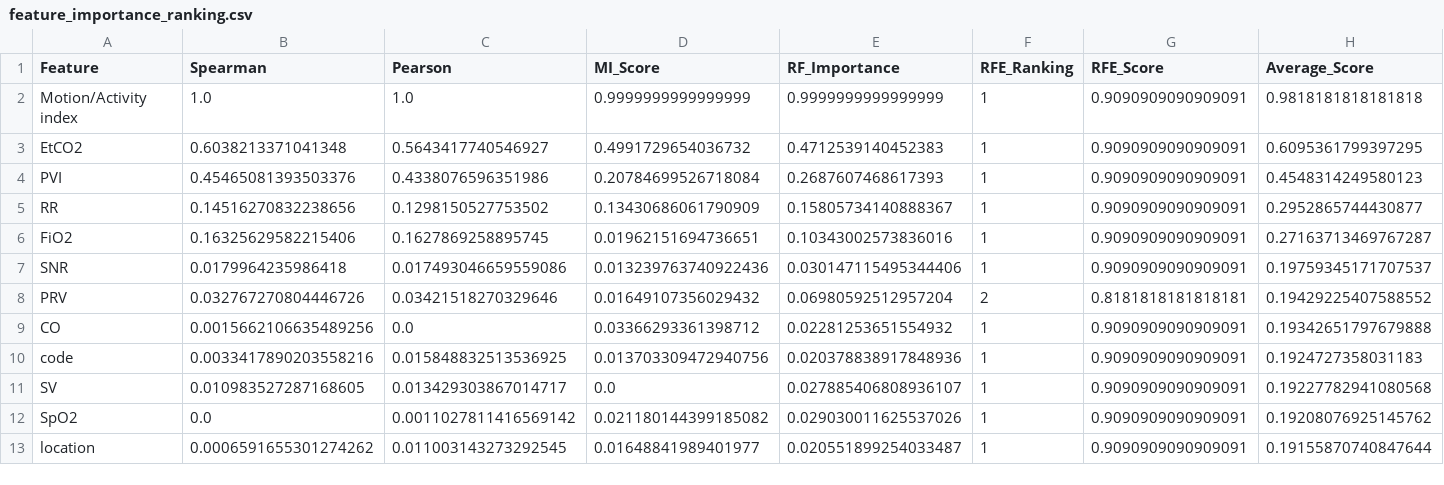
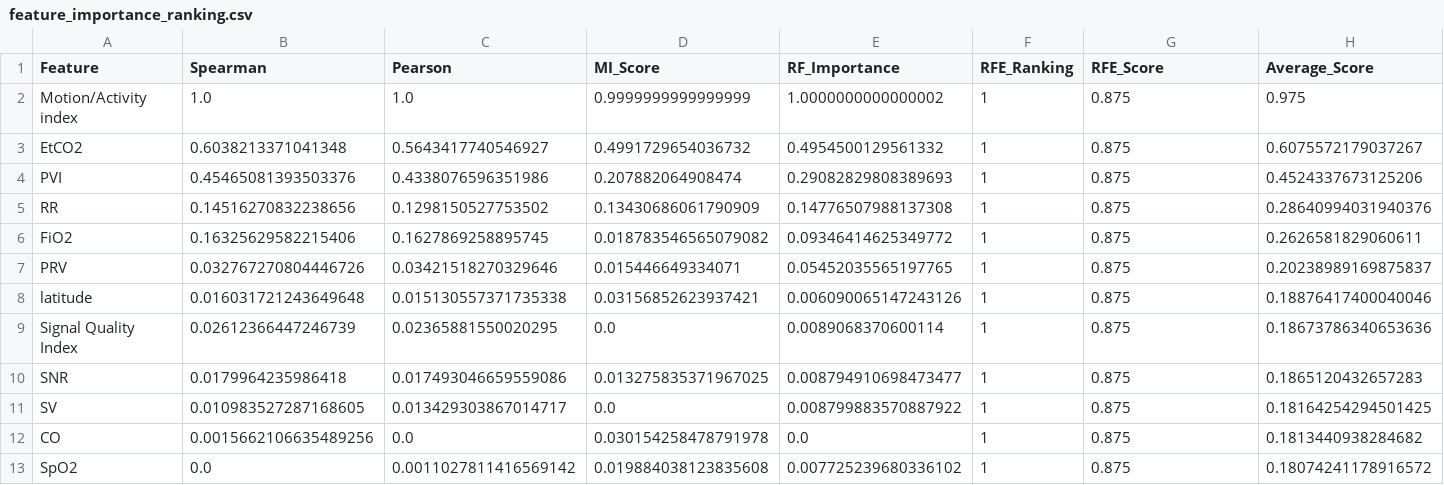
Before and after one commit to johannatilesova/IAU-project, a CSV file: feature_importance_ranking.csv, drawn as a sheet; only a part is shown; the diff covers the shown part only.

```diff
--- a/feature_importance_ranking.csv
+++ b/feature_importance_ranking.csv
@@ -1,13 +1,13 @@
 Feature,Spearman,Pearson,MI_Score,RF_Importance,RFE_Ranking,RFE_Score,Average_Score
-Motion/Activity index,1.0,1.0,0.9999999999999999,0.9999999999999999,1,0.9090909090909091,0.9818181818181818
-EtCO2,0.6038213371041348,0.5643417740546927,0.4991729654036732,0.4712539140452383,1,0.9090909090909091,0.6095361799397295
-PVI,0.45465081393503376,0.4338076596351986,0.20784699526718084,0.2687607468617393,1,0.9090909090909091,0.4548314249580123
-RR,0.14516270832238656,0.1298150527753502,0.13430686061790909,0.15805734140888367,1,0.9090909090909091,0.2952865744430877
-FiO2,0.16325629582215406,0.1627869258895745,0.01962151694736651,0.10343002573836016,1,0.9090909090909091,0.27163713469767287
-SNR,0.0179964235986418,0.017493046659559086,0.013239763740922436,0.030147115495344406,1,0.9090909090909091,0.19759345171707537
-PRV,0.032767270804446726,0.03421518270329646,0.01649107356029432,0.06980592512957204,2,0.8181818181818181,0.19429225407588552
-CO,0.0015662106635489256,0.0,0.03366293361398712,0.02281253651554932,1,0.9090909090909091,0.19342651797679888
-code,0.0033417890203558216,0.015848832513536925,0.013703309472940756,0.020378838917848936,1,0.9090909090909091,0.1924727358031183
-SV,0.010983527287168605,0.013429303867014717,0.0,0.027885406808936107,1,0.9090909090909091,0.19227782941080568
-SpO2,0.0,0.0011027811416569142,0.021180144399185082,0.029030011625537026,1,0.9090909090909091,0.19208076925145762
-location,0.0006591655301274262,0.011003143273292545,0.01648841989401977,0.020551899254033487,1,0.9090909090909091,0.19155870740847644
+Motion/Activity index,1.0,1.0,0.9999999999999999,1.0000000000000002,1,0.875,0.975
+EtCO2,0.6038213371041348,0.5643417740546927,0.4991729654036732,0.4954500129561332,1,0.875,0.6075572179037267
+PVI,0.45465081393503376,0.4338076596351986,0.207882064908474,0.29082829808389693,1,0.875,0.4524337673125206
+RR,0.14516270832238656,0.1298150527753502,0.13430686061790909,0.14776507988137308,1,0.875,0.28640994031940376
+FiO2,0.16325629582215406,0.1627869258895745,0.018783546565079082,0.09346414625349772,1,0.875,0.2626581829060611
+PRV,0.032767270804446726,0.03421518270329646,0.015446649334071,0.05452035565197765,1,0.875,0.20238989169875837
+latitude,0.016031721243649648,0.015130557371735338,0.03156852623937421,0.006090065147243126,1,0.875,0.18876417400040046
+Signal Quality Index,0.02612366447246739,0.02365881550020295,0.0,0.0089068370600114,1,0.875,0.18673786340653636
+SNR,0.0179964235986418,0.017493046659559086,0.013275835371967025,0.008794910698473477,1,0.875,0.1865120432657283
+SV,0.010983527287168605,0.013429303867014717,0.0,0.008799883570887922,1,0.875,0.18164254294501425
+CO,0.0015662106635489256,0.0,0.030154258478791978,0.0,1,0.875,0.1813440938284682
+SpO2,0.0,0.0011027811416569142,0.019884038123835608,0.007725239680336102,1,0.875,0.18074241178916572
```
Also changed, not shown: 2 added rows, 5 removed rows and 32 edited cells elsewhere in this file, 11 other files.
